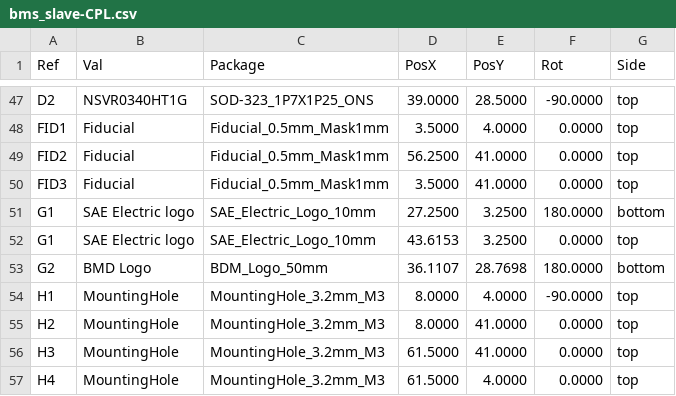
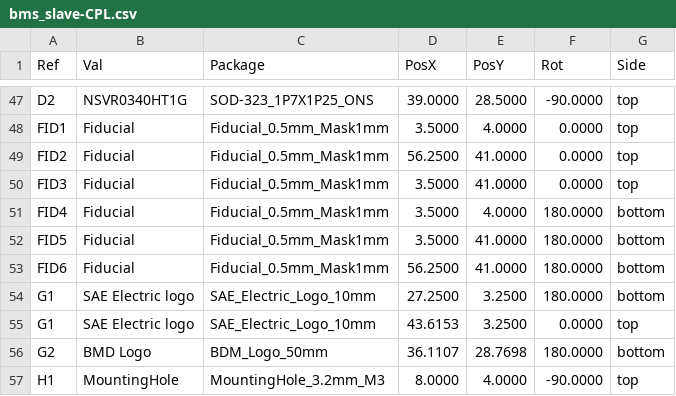
Before and after one commit to BDMPowertrain/bms_slave, a CSV file: Manufacturing/Assembly/bms_slave-CPL.csv, drawn as a sheet; only a part is shown, gaps mark what is left out; the shorter side is filled out with more unchanged rows.

```diff
--- a/Manufacturing/Assembly/bms_slave-CPL.csv
+++ b/Manufacturing/Assembly/bms_slave-CPL.csv
@@ -50,2 +50,5 @@ Ref,Val,Package,PosX,PosY,Rot,Side
 "FID3","Fiducial","Fiducial_0.5mm_Mask1mm",3.5000,41.0000,0.0000,top
+"FID4","Fiducial","Fiducial_0.5mm_Mask1mm",3.5000,4.0000,180.0000,bottom
+"FID5","Fiducial","Fiducial_0.5mm_Mask1mm",3.5000,41.0000,180.0000,bottom
+"FID6","Fiducial","Fiducial_0.5mm_Mask1mm",56.2500,41.0000,180.0000,bottom
 "G1","SAE Electric logo","SAE_Electric_Logo_10mm",27.2500,3.2500,180.0000,bottom
```
Also changed, not shown: 28 other files.
